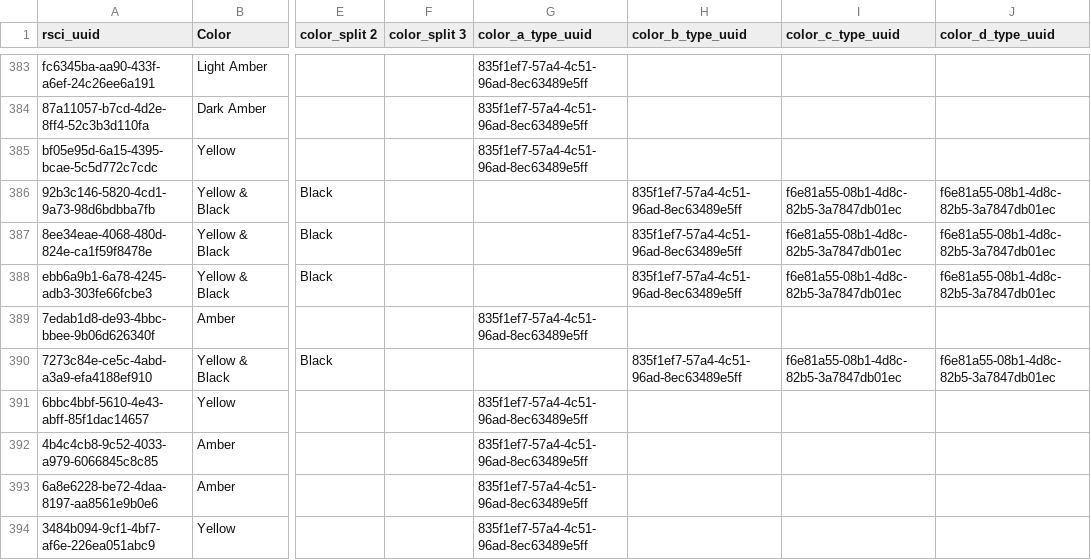
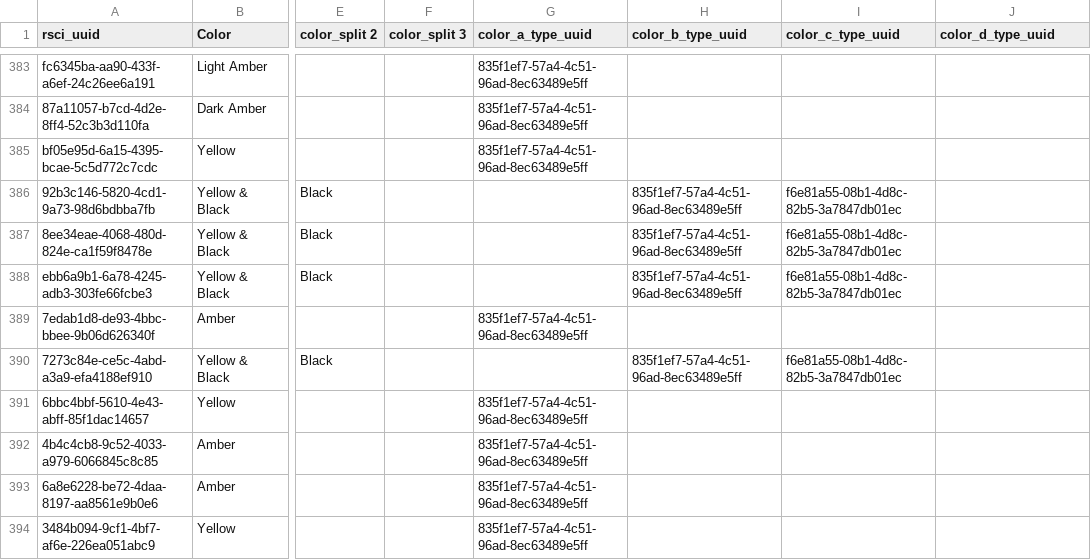
Before and after one commit to opencontext/arches-rascoll-etl, a CSV file: data/gci-all-rsci-colors.csv, drawn as a sheet; only a part is shown, gaps mark what is left out; the diff covers the shown part only; the diff names each change by its address in the sheet, - before the commit and + after, or states it on an @@ line.

Commit message:
Fix duplicate color issue

```diff
--- a/data/gci-all-rsci-colors.csv
+++ b/data/gci-all-rsci-colors.csv
-J386:J388 (color_d_type_uuid): f6e81a55-08b1-4d8c-82b5-3a7847db01ec
+J386:J388 (color_d_type_uuid): (empty)
-J390 (color_d_type_uuid): f6e81a55-08b1-4d8c-82b5-3a7847db01ec
+J390 (color_d_type_uuid): (empty)
```
Also changed, not shown: 8 edited cells elsewhere in this file, 1 other file.
